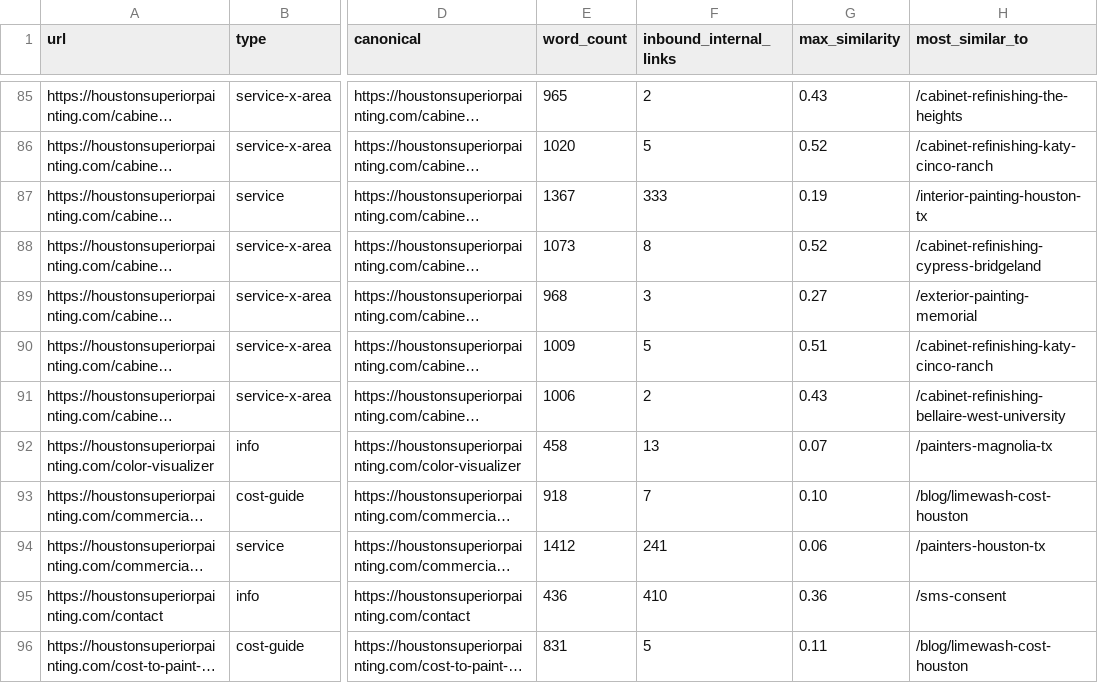
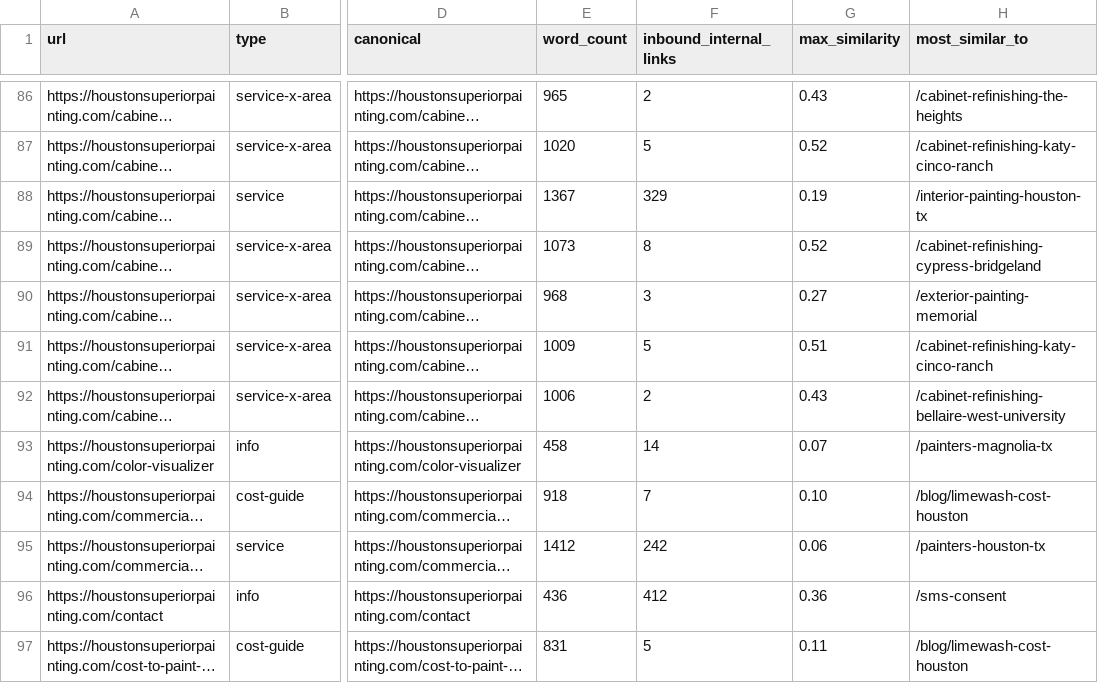
Before and after one commit to imnotarobot360/houstonsuperiorpainting, a CSV file: docs/content-consolidation-plan.csv, drawn as a sheet; only a part is shown, gaps mark what is left out; long unchanged cells end in …; addresses are those after the commit; the diff covers the shown part only; the diff names each change by its address in the sheet, - before the commit and + after, or states it on an @@ line.

```diff
--- a/docs/content-consolidation-plan.csv
+++ b/docs/content-consolidation-plan.csv
-F88 (inbound_internal_links): 333
+F88 (inbound_internal_links): 329
-F93 (inbound_internal_links): 13
+F93 (inbound_internal_links): 14
-F95 (inbound_internal_links): 241
+F95 (inbound_internal_links): 242
-F96 (inbound_internal_links): 410
+F96 (inbound_internal_links): 412
```
Also changed, not shown: 1 added row and 95 edited cells elsewhere in this file, 10 other files.
